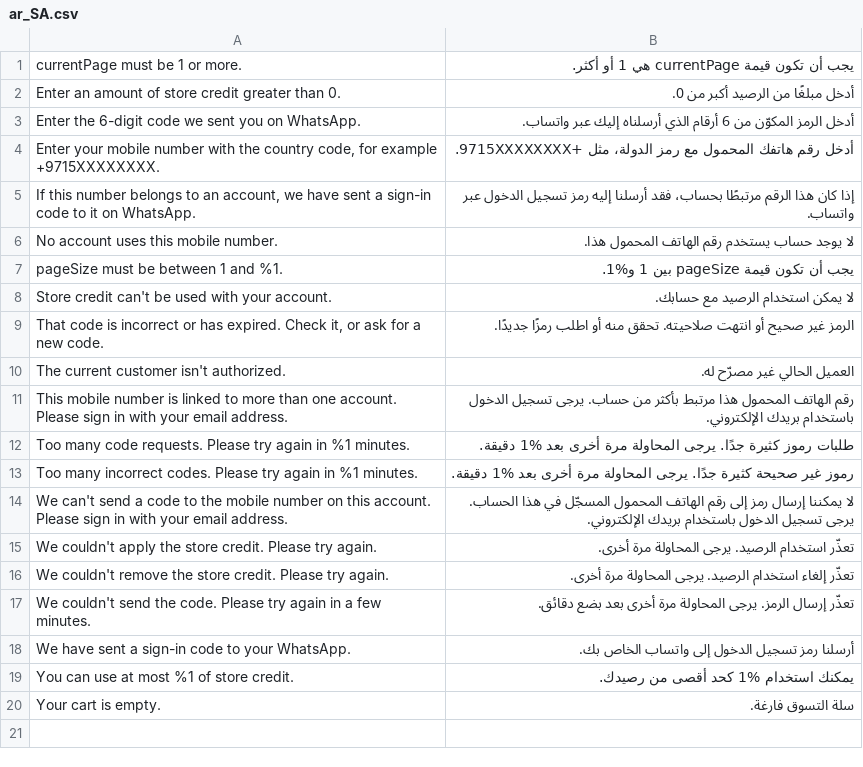
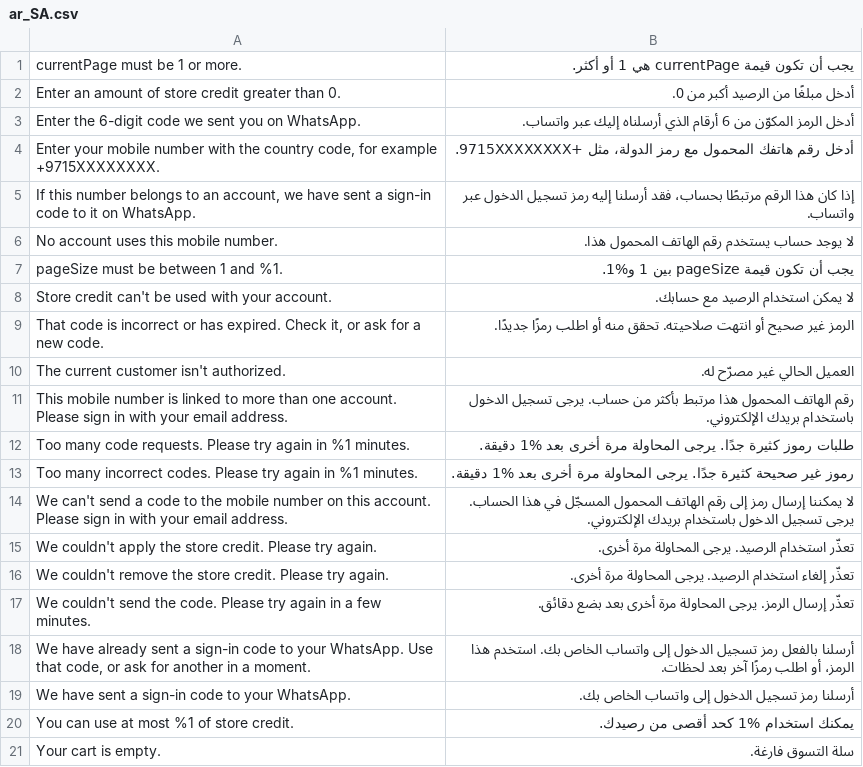
Before and after one commit to magentoegypt/multivendor, a CSV file: app/code/MagentoEgypt/HubAppAccount/i18n/ar_SA.csv, drawn as a sheet.

```diff
--- a/app/code/MagentoEgypt/HubAppAccount/i18n/ar_SA.csv
+++ b/app/code/MagentoEgypt/HubAppAccount/i18n/ar_SA.csv
@@ -17,2 +17,3 @@
 "We couldn't send the code. Please try again in a few minutes.","تعذّر إرسال الرمز. يرجى المحاولة مرة أخرى بعد بضع دقائق."
+"We have already sent a sign-in code to your WhatsApp. Use that code, or ask for another in a moment.","أرسلنا بالفعل رمز تسجيل الدخول إلى واتساب الخاص بك. استخدم هذا الرمز، أو اطلب رمزًا آخر بعد لحظات."
 "We have sent a sign-in code to your WhatsApp.","أرسلنا رمز تسجيل الدخول إلى واتساب الخاص بك."
```
Also changed, not shown: app/code/MagentoEgypt/HubAppAccount/i18n/en_US.csv, 7 other files.
